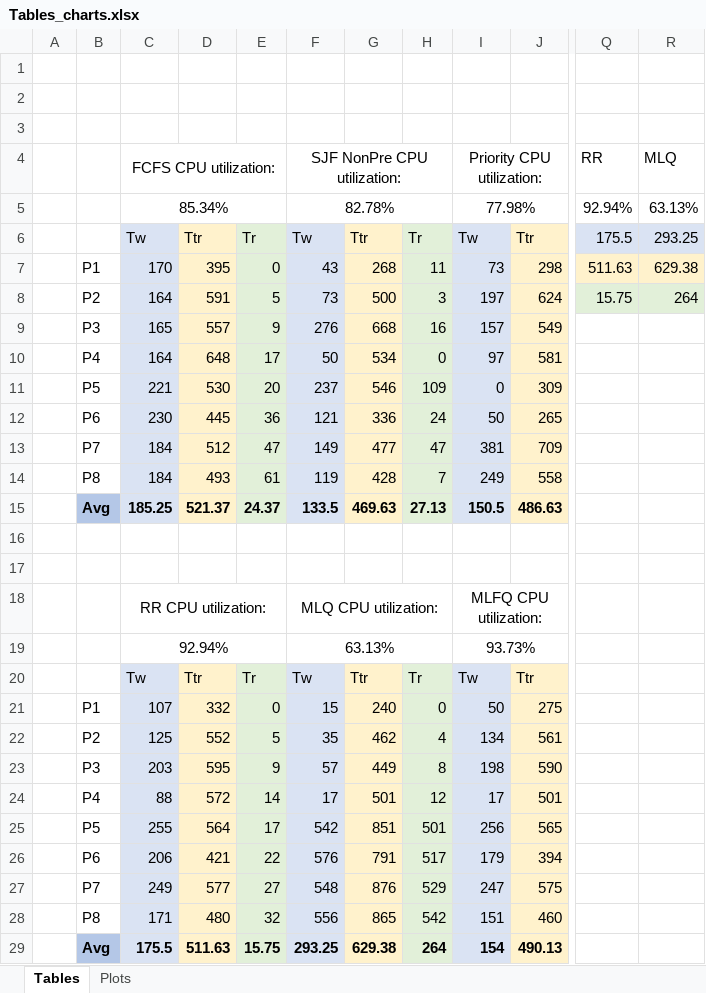
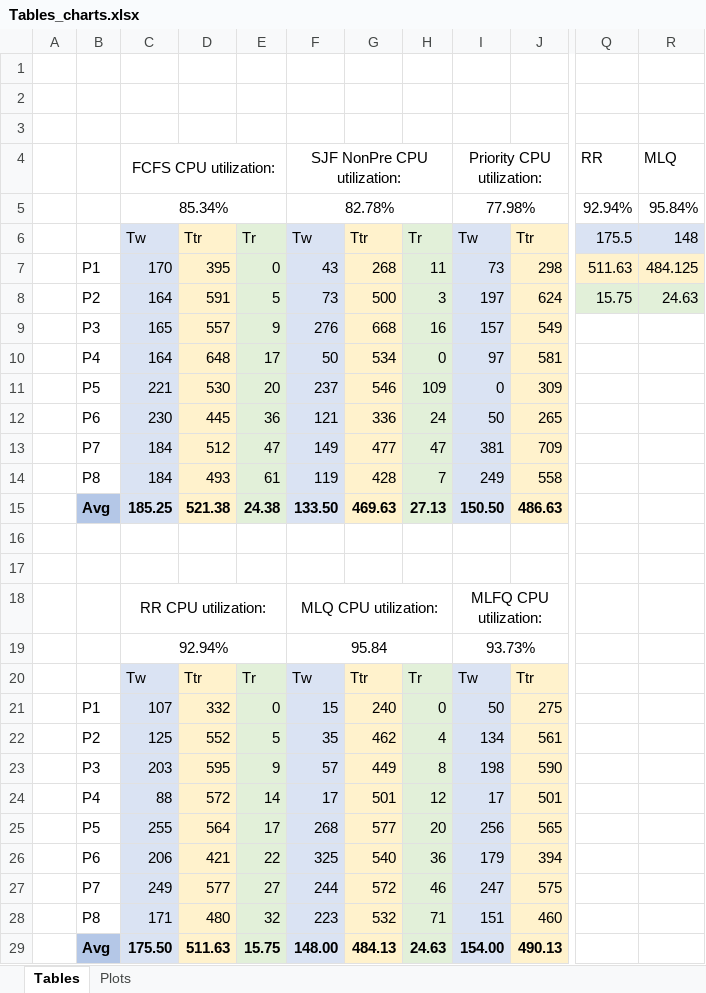
Before and after one commit to twopercentjazz/CSB340_CPUScheduler, an Excel workbook: src/main/resources/Final Report/Report Assets/Tables_charts.xlsx, sheet Tables, drawn as a sheet; only a part is shown, gaps mark what is left out; values as stored, in another font and other column widths than the file's, no borders; the diff names each change by its address in the sheet, - before the commit and + after, or states it on an @@ line.

Commit message:
organize and add to doc

```diff
--- a/src/main/resources/Final Report/Report Assets/Tables_charts.xlsx (sheet Tables)
+++ b/src/main/resources/Final Report/Report Assets/Tables_charts.xlsx (sheet Tables)
-R5 (MLQ): 63.13%
+R5 (MLQ): 95.84%
-R6 (MLQ): 293.25
+R6 (MLQ): 148
-R7 (MLQ): 629.38
+R7 (MLQ): 484.125
-R8 (MLQ): 264
+R8 (MLQ): 24.63
-D15: 521.37
+D15: 521.38
-E15: 24.37
+E15: 24.38
-F15 (SJF NonPre CPU utilization:): 133.5
+F15 (SJF NonPre CPU utilization:): 133.50
-I15 (Priority CPU utilization:): 150.5
+I15 (Priority CPU utilization:): 150.50
-F19 (SJF NonPre CPU utilization:): 63.13%
+F19 (SJF NonPre CPU utilization:): 95.84
-F25 (SJF NonPre CPU utilization:): 542
+F25 (SJF NonPre CPU utilization:): 268
-G25: 851
+G25: 577
-H25: 501
+H25: 20
-F26 (SJF NonPre CPU utilization:): 576
+F26 (SJF NonPre CPU utilization:): 325
-G26: 791
+G26: 540
-H26: 517
+H26: 36
-F27 (SJF NonPre CPU utilization:): 548
+F27 (SJF NonPre CPU utilization:): 244
-G27: 876
+G27: 572
-H27: 529
+H27: 46
-F28 (SJF NonPre CPU utilization:): 556
+F28 (SJF NonPre CPU utilization:): 223
-G28: 865
+G28: 532
-H28: 542
+H28: 71
-C29 (FCFS CPU utilization:): 175.5
+C29 (FCFS CPU utilization:): 175.50
-F29 (SJF NonPre CPU utilization:): 293.25
+F29 (SJF NonPre CPU utilization:): 148.00
-G29: 629.38
+G29: 484.13
-H29: 264
+H29: 24.63
-I29 (Priority CPU utilization:): 154
+I29 (Priority CPU utilization:): 154.00
```
Also changed, not shown: sheet Plots, formulas that keep their value, charts or pictures.
